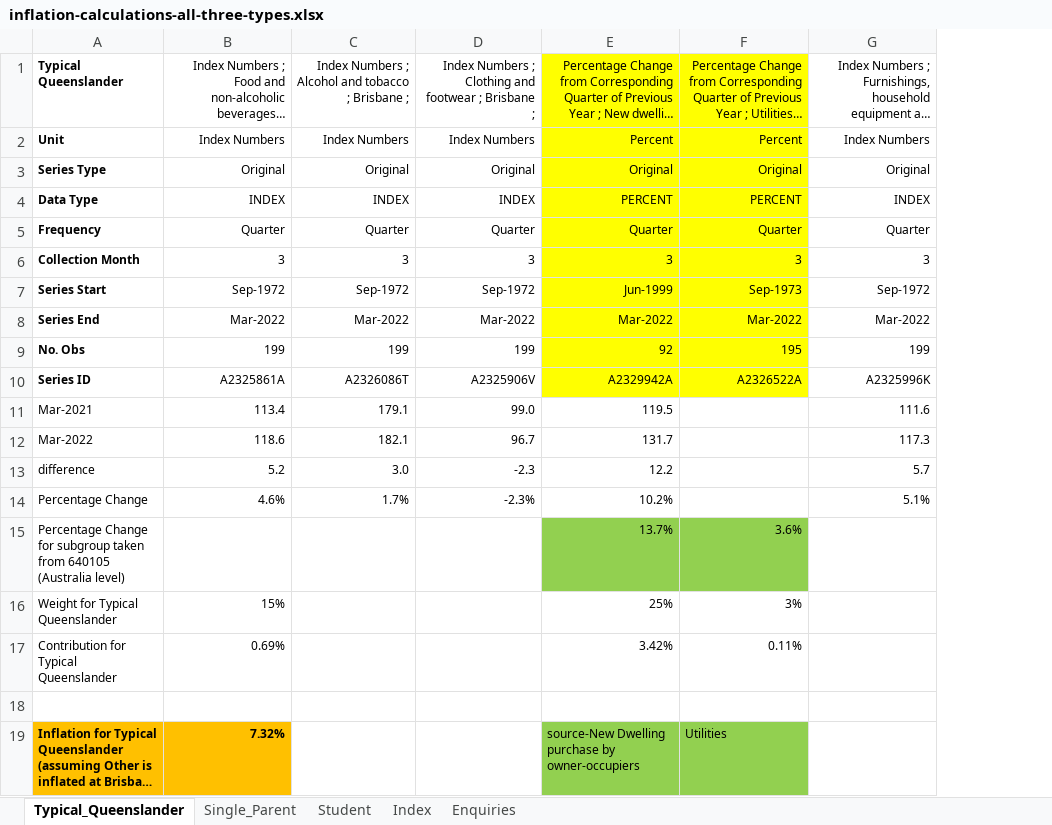
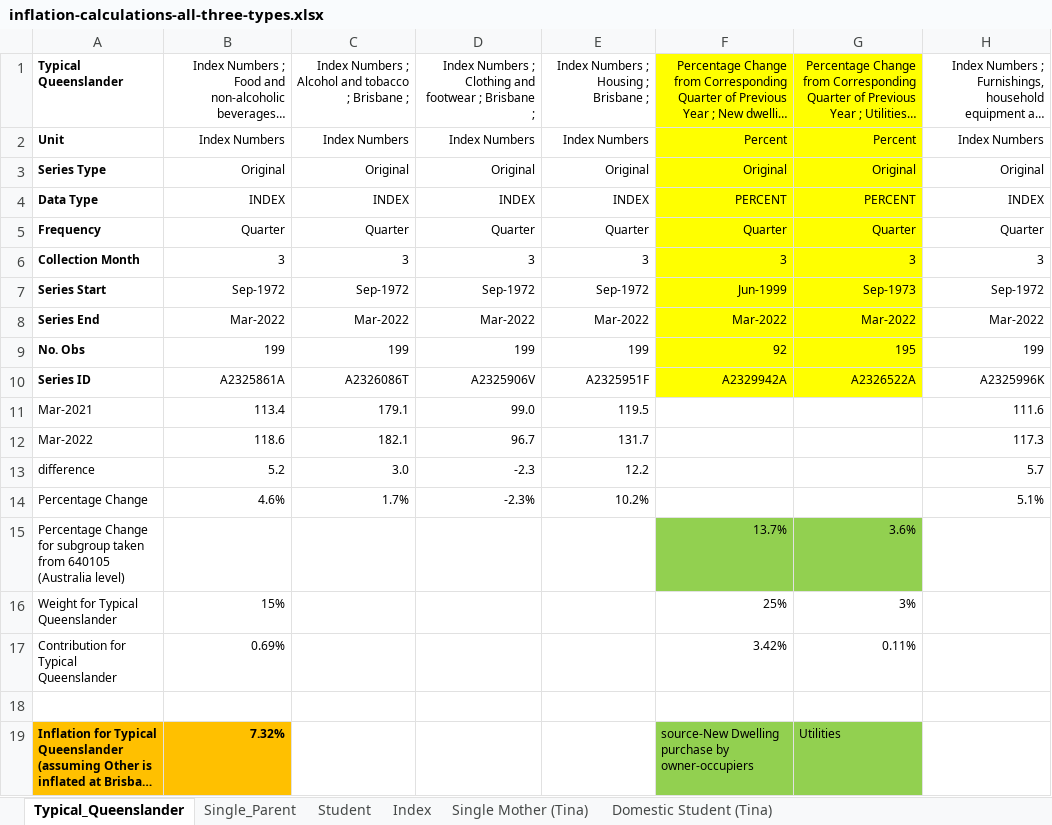
Before and after one commit to uq-aibe-explainer/inflation, an Excel workbook: inflation-calculations-all-three-types.xlsx, sheet Typical_Queenslander, drawn as a sheet; only a part is shown; long unchanged cells end in …; values as stored, in another font and other column widths than the file's, no borders; addresses are those after the commit; the diff names each change by its address in the sheet, - before the commit and + after, or states it on an @@ line.

```diff
--- a/inflation-calculations-all-three-types.xlsx (sheet Typical_Queenslander)
+++ b/inflation-calculations-all-three-types.xlsx (sheet Typical_Queenslander)
-sheet tab: Enquiries
+sheet tab: Single Mother (Tina)
+sheet tab: Domestic Student (Tina)
+column E, rows 1-14: Index Numbers ; Housing ; Brisbane ; | Index Numbers | Original | INDEX | Quarter | 3 | Sep-1972 | Mar-2022 | 199 | A2325951F | 119.5 | 131.7 | 12.2 | 10.2%
-F11: 119.5
+F11: (empty)
-F12: 131.7
+F12: (empty)
-F13: 12.2
+F13: (empty)
-F14: 10.2%
+F14: (empty)
```
Also changed, not shown: sheet Student, sheet Single_Parent, sheet Index, formulas that keep their value, charts or pictures.
